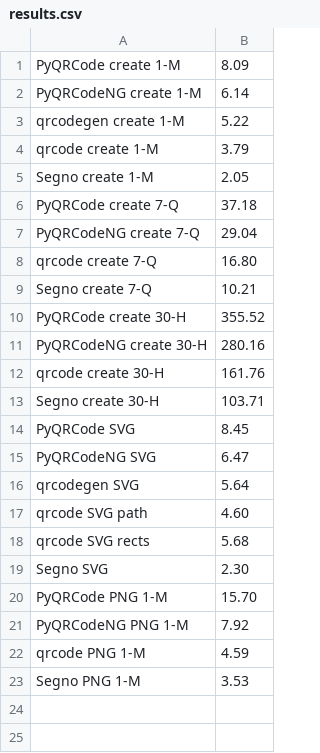
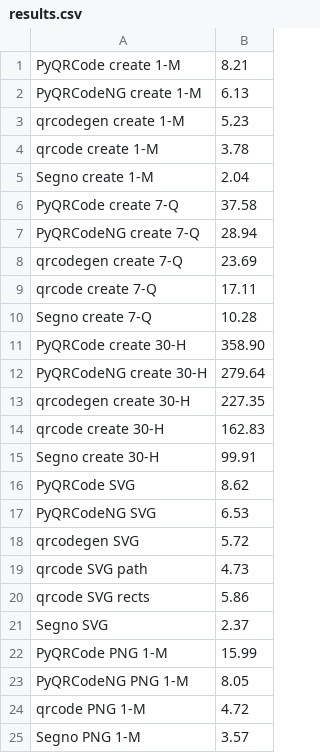
Before and after one commit to heuer/segno, a CSV file: sandbox/out/results.csv, drawn as a sheet.

Commit message:
Added more qrcodegen results to benchmark, disabled boost error for Segno and qrcodegen

```diff
--- a/sandbox/out/results.csv
+++ b/sandbox/out/results.csv
@@ -1,23 +1,25 @@
-PyQRCode create 1-M,8.09
-PyQRCodeNG create 1-M,6.14
-qrcodegen create 1-M,5.22
-qrcode create 1-M,3.79
-Segno create 1-M,2.05
-PyQRCode create 7-Q,37.18
-PyQRCodeNG create 7-Q,29.04
-qrcode create 7-Q,16.80
-Segno create 7-Q,10.21
-PyQRCode create 30-H,355.52
-PyQRCodeNG create 30-H,280.16
-qrcode create 30-H,161.76
-Segno create 30-H,103.71
-PyQRCode SVG,8.45
-PyQRCodeNG SVG,6.47
-qrcodegen SVG,5.64
-qrcode SVG path,4.60
-qrcode SVG rects,5.68
-Segno SVG,2.30
-PyQRCode PNG 1-M,15.70
-PyQRCodeNG PNG 1-M,7.92
-qrcode PNG 1-M,4.59
-Segno PNG 1-M,3.53
+PyQRCode create 1-M,8.21
+PyQRCodeNG create 1-M,6.13
+qrcodegen create 1-M,5.23
+qrcode create 1-M,3.78
+Segno create 1-M,2.04
+PyQRCode create 7-Q,37.58
+PyQRCodeNG create 7-Q,28.94
+qrcodegen create 7-Q,23.69
+qrcode create 7-Q,17.11
+Segno create 7-Q,10.28
+PyQRCode create 30-H,358.90
+PyQRCodeNG create 30-H,279.64
+qrcodegen create 30-H,227.35
+qrcode create 30-H,162.83
+Segno create 30-H,99.91
+PyQRCode SVG,8.62
+PyQRCodeNG SVG,6.53
+qrcodegen SVG,5.72
+qrcode SVG path,4.73
+qrcode SVG rects,5.86
+Segno SVG,2.37
+PyQRCode PNG 1-M,15.99
+PyQRCodeNG PNG 1-M,8.05
+qrcode PNG 1-M,4.72
+Segno PNG 1-M,3.57
```
Also changed, not shown: 6 other files.
